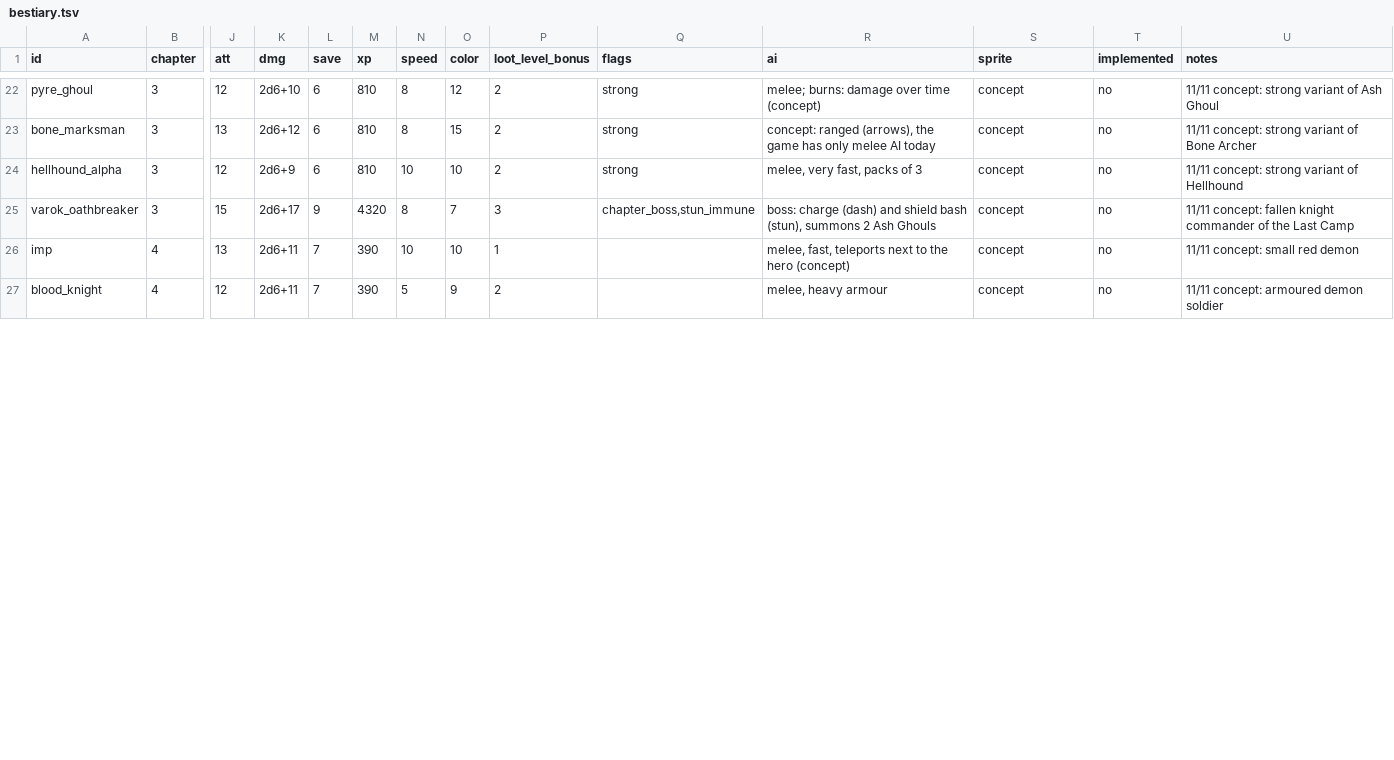
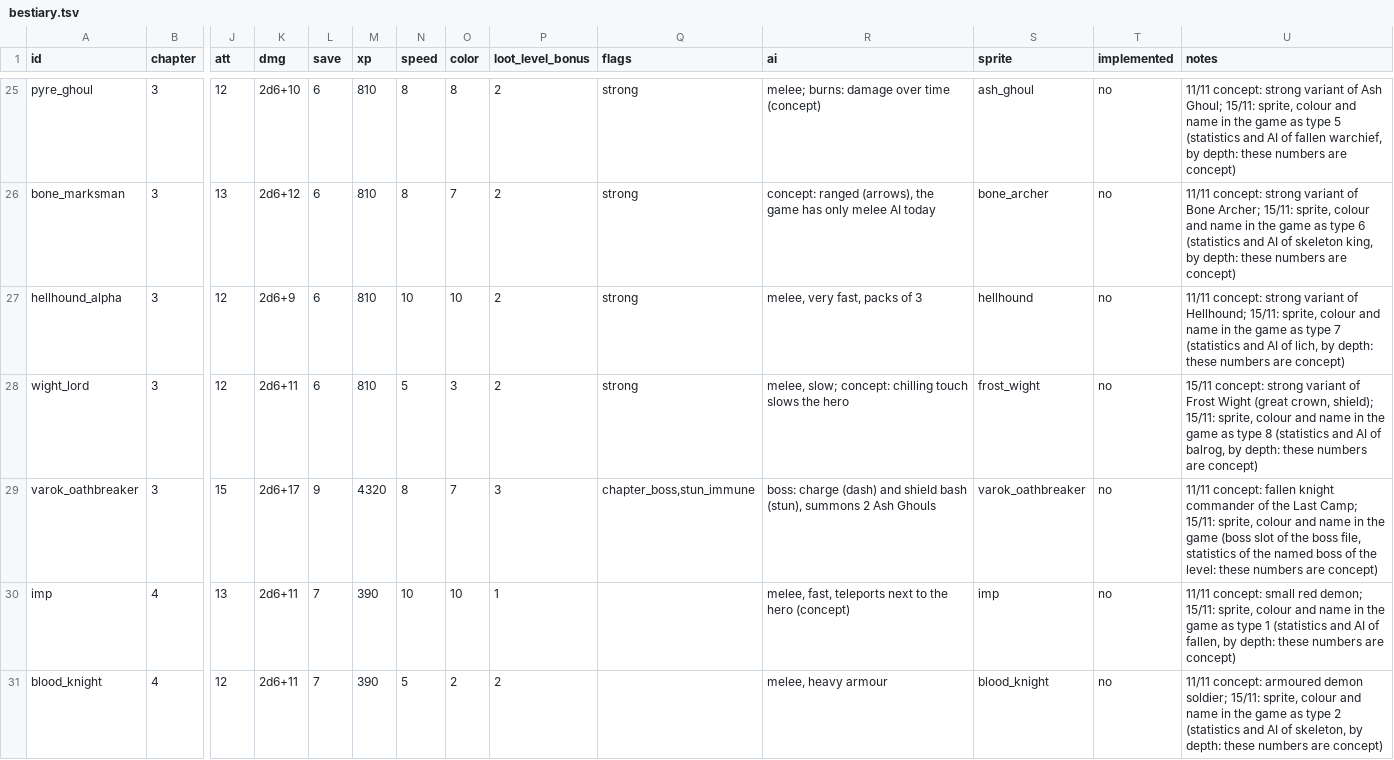
Before and after one commit to caporalesimone/barbarian-the-blood-path, a TSV file: data/monsters/bestiary.tsv, drawn as a sheet; only a part is shown, gaps mark what is left out; addresses are those after the commit; rows hold the shown columns only; the diff covers the shown part only; the diff names each change by its address in the sheet, - before the commit and + after, or states it on an @@ line.

```diff
--- a/data/monsters/bestiary.tsv
+++ b/data/monsters/bestiary.tsv
-O25 (color): 12
+O25 (color): 8
-S25 (sprite): concept
+S25 (sprite): ash_ghoul
-U25 (notes): …of Ash Ghoul
+U25 (notes): …of Ash Ghoul; 15/11: sprite, colour and name in the game as type 5 (statistics and AI of fallen warchief, by depth: these numbers are concept)
-O26 (color): 15
+O26 (color): 7
-S26 (sprite): concept
+S26 (sprite): bone_archer
-U26 (notes): …of Bone Archer
+U26 (notes): …of Bone Archer; 15/11: sprite, colour and name in the game as type 6 (statistics and AI of skeleton king, by depth: these numbers are concept)
-S27 (sprite): concept
+S27 (sprite): hellhound
-U27 (notes): …variant of Hellhound
+U27 (notes): …variant of Hellhound; 15/11: sprite, colour and name in the game as type 7 (statistics and AI of lich, by depth: these numbers are concept)
+row 28: wight_lord | 3 | 12 | 2d6+11 | 6 | 810 | 5 | 3 | 2 | strong | melee, slow; concept: chilling touch slows the hero | frost_wight | no | 15/11 concept: strong variant of Frost Wight (great crown, shield); 15/11: sprite, colour and name in the game as type 8 (statistics and AI of balrog, by depth: these numbers are concept)
-S29 (sprite): concept
+S29 (sprite): varok_oathbreaker
-U29 (notes): …the Last Camp
+U29 (notes): …the Last Camp; 15/11: sprite, colour and name in the game (boss slot of the boss file, statistics of the named boss of the level: these numbers are concept)
-S30 (sprite): concept
+S30 (sprite): imp
-U30 (notes): …small red demon
+U30 (notes): …small red demon; 15/11: sprite, colour and name in the game as type 1 (statistics and AI of fallen, by depth: these numbers are concept)
-O31 (color): 9
+O31 (color): 2
-S31 (sprite): concept
+S31 (sprite): blood_knight
-U31 (notes): …armoured demon soldier
+U31 (notes): …armoured demon soldier; 15/11: sprite, colour and name in the game as type 2 (statistics and AI of skeleton, by depth: these numbers are concept)
```
Also changed, not shown: 5 added rows and 41 edited cells elsewhere in this file, 31 other files.
